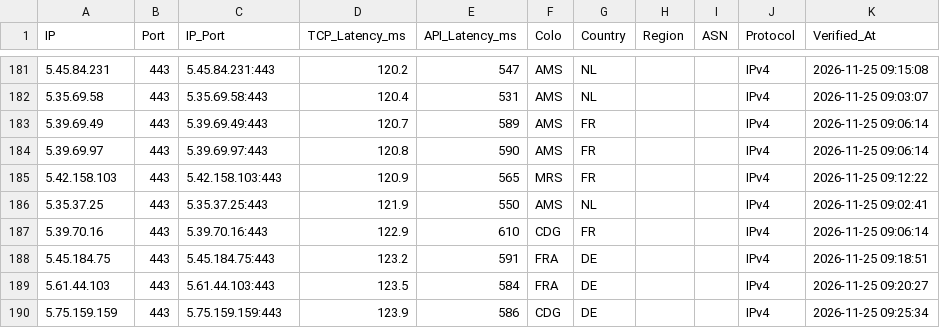
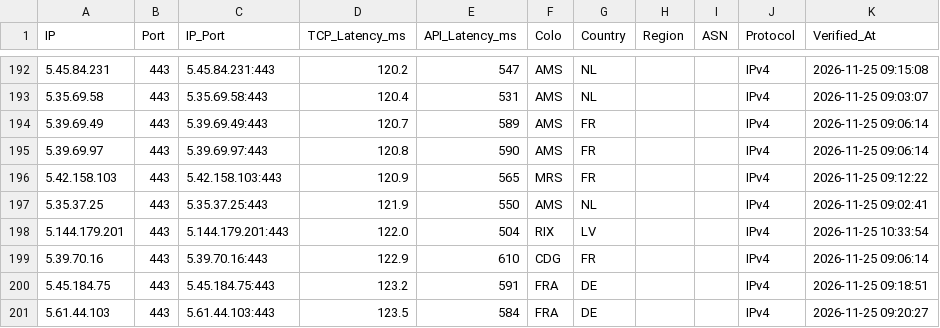
Before and after one commit to hjnzx01/ce-text-2, a CSV file: output/cf_verified.csv, drawn as a sheet; only a part is shown, gaps mark what is left out; the shorter side is filled out with more unchanged rows; the diff covers the shown part only.

```diff
--- a/output/cf_verified.csv
+++ b/output/cf_verified.csv
@@ -186,2 +197,3 @@ IP,Port,IP_Port,TCP_Latency_ms,API_Latency_ms,Colo,Country,Region,ASN,Protocol,V
 5.35.37.25,443,5.35.37.25:443,121.9,550,AMS,NL,,,IPv4,2026-11-25 09:02:41
+5.144.179.201,443,5.144.179.201:443,122.0,504,RIX,LV,,,IPv4,2026-11-25 10:33:54
 5.39.70.16,443,5.39.70.16:443,122.9,610,CDG,FR,,,IPv4,2026-11-25 09:06:14
```
Also changed, not shown: 13 added rows elsewhere in this file, 3 other files.
